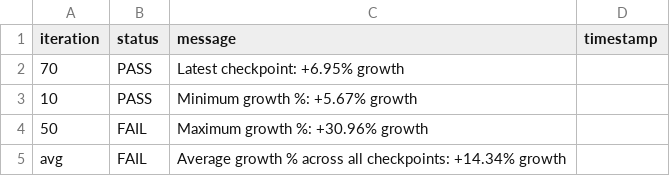
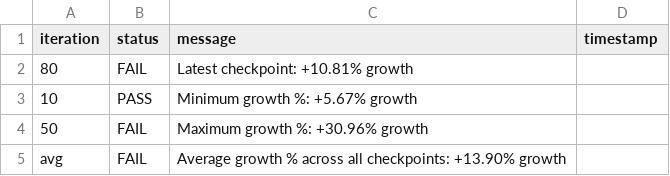
Before and after one commit to josebarba-bit/Parser, a CSV file: test_results/memory_leaks/Test_Summary_Report_Memory_Monitor_maple_uiw4001.csv, drawn as a sheet.

```diff
--- a/test_results/memory_leaks/Test_Summary_Report_Memory_Monitor_maple_uiw4001.csv
+++ b/test_results/memory_leaks/Test_Summary_Report_Memory_Monitor_maple_uiw4001.csv
@@ -1,5 +1,5 @@
 iteration,status,message,timestamp
-70,PASS,Latest checkpoint: +6.95% growth,
+80,FAIL,Latest checkpoint: +10.81% growth,
 10,PASS,Minimum growth %: +5.67% growth,
 50,FAIL,Maximum growth %: +30.96% growth,
-avg,FAIL,Average growth % across all checkpoints: +14.34% growth,
+avg,FAIL,Average growth % across all checkpoints: +13.90% growth,
```
Also changed, not shown: test_results/memory_leaks/Device_Comparison_Report_maple_uiw4001_vs_maple_vip56x2.csv, test_results/memory_leaks/LXC_Memory_Monitor_maple_uiw4001.csv, 1 other file.
